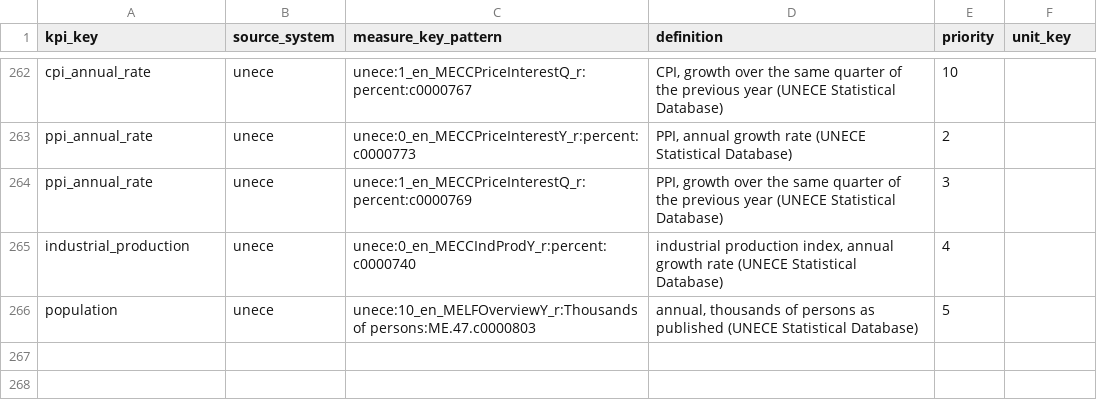
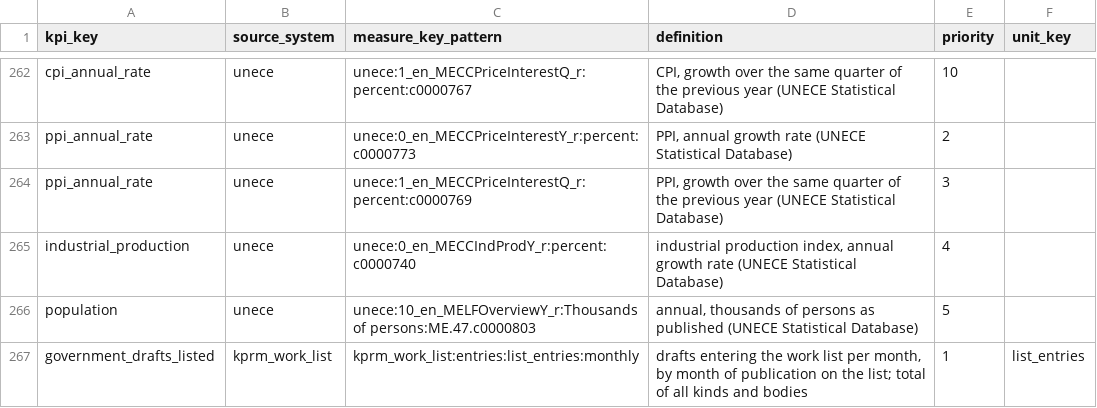
Before and after one commit to zohelo/zohelo-data, a CSV file: warehouse/seeds/kpi_measure.csv, drawn as a sheet; only a part is shown, gaps mark what is left out.

```diff
--- a/warehouse/seeds/kpi_measure.csv
+++ b/warehouse/seeds/kpi_measure.csv
@@ -266 +266,2 @@ industrial_production,unece,unece:0_en_MECCIndProdY_r:percent:c0000740,"industri
 population,unece,unece:10_en_MELFOverviewY_r:Thousands of persons:ME.47.c0000803,"annual, thousands of persons as published (UNECE Statistical Database)",5,
+government_drafts_listed,kprm_work_list,kprm_work_list:entries:list_entries:monthly,"drafts entering the work list per month, by month of publication on the list; total of all kinds and bodies",1,list_entries
```
Also changed, not shown: warehouse/seeds/kpi.csv, warehouse/seeds/licence.csv, 18 other files.
